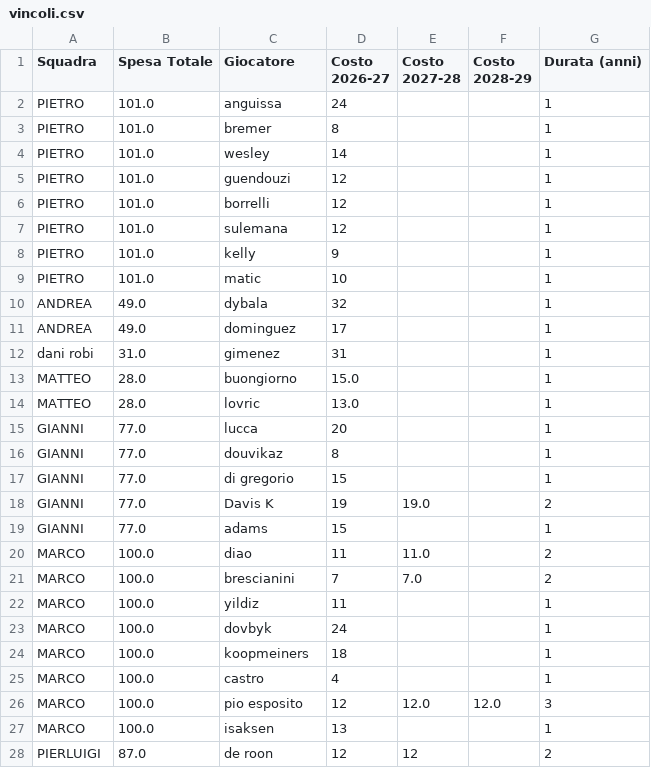
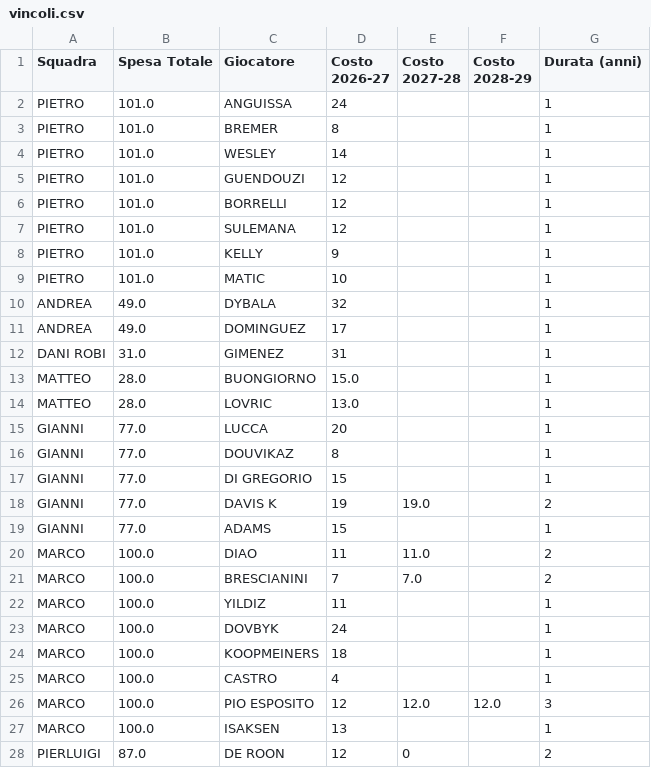
Before and after one commit to boo99ooq/managerleague, a CSV file: vincoli.csv, drawn as a sheet; only a part is shown; the diff covers the shown part only.

Commit message:
Update vincoli.csv

```diff
--- a/vincoli.csv
+++ b/vincoli.csv
@@ -1,28 +1,28 @@
 Squadra,Spesa Totale,Giocatore,Costo 2026-27,Costo 2027-28,Costo 2028-29,Durata (anni)
-PIETRO,101.0,anguissa,24,,,1
-PIETRO,101.0,bremer,8,,,1
-PIETRO,101.0,wesley,14,,,1
-PIETRO,101.0,guendouzi,12,,,1
-PIETRO,101.0,borrelli,12,,,1
-PIETRO,101.0,sulemana,12,,,1
-PIETRO,101.0,kelly,9,,,1
-PIETRO,101.0,matic,10,,,1
-ANDREA,49.0,dybala ,32,,,1
-ANDREA,49.0,dominguez,17,,,1
-dani robi,31.0,gimenez,31,,,1
-MATTEO,28.0,buongiorno,15.0,,,1
-MATTEO,28.0,lovric,13.0,,,1
-GIANNI,77.0,lucca,20,,,1
-GIANNI,77.0,douvikaz,8,,,1
-GIANNI,77.0,di gregorio,15,,,1
-GIANNI,77.0,Davis K,19,19.0,,2
-GIANNI,77.0,adams,15,,,1
-MARCO,100.0,diao,11,11.0,,2
-MARCO,100.0,brescianini,7,7.0,,2
-MARCO,100.0,yildiz,11,,,1
-MARCO,100.0,dovbyk,24,,,1
-MARCO,100.0,koopmeiners,18,,,1
-MARCO,100.0,castro,4,,,1
-MARCO,100.0,pio esposito,12,12.0,12.0,3
-MARCO,100.0,isaksen,13,,,1
-PIERLUIGI,87.0,de roon,12,12,,2
+PIETRO,101.0,ANGUISSA,24,,,1
+PIETRO,101.0,BREMER,8,,,1
+PIETRO,101.0,WESLEY,14,,,1
+PIETRO,101.0,GUENDOUZI,12,,,1
+PIETRO,101.0,BORRELLI,12,,,1
+PIETRO,101.0,SULEMANA,12,,,1
+PIETRO,101.0,KELLY,9,,,1
+PIETRO,101.0,MATIC,10,,,1
+ANDREA,49.0,DYBALA,32,,,1
+ANDREA,49.0,DOMINGUEZ,17,,,1
+DANI ROBI,31.0,GIMENEZ,31,,,1
+MATTEO,28.0,BUONGIORNO,15.0,,,1
+MATTEO,28.0,LOVRIC,13.0,,,1
+GIANNI,77.0,LUCCA,20,,,1
+GIANNI,77.0,DOUVIKAZ,8,,,1
+GIANNI,77.0,DI GREGORIO,15,,,1
+GIANNI,77.0,DAVIS K,19,19.0,,2
+GIANNI,77.0,ADAMS,15,,,1
+MARCO,100.0,DIAO,11,11.0,,2
+MARCO,100.0,BRESCIANINI,7,7.0,,2
+MARCO,100.0,YILDIZ,11,,,1
+MARCO,100.0,DOVBYK,24,,,1
+MARCO,100.0,KOOPMEINERS,18,,,1
+MARCO,100.0,CASTRO,4,,,1
+MARCO,100.0,PIO ESPOSITO,12,12.0,12.0,3
+MARCO,100.0,ISAKSEN,13,,,1
+PIERLUIGI,87.0,DE ROON,12,0,,2
```
Also changed, not shown: 28 edited cells elsewhere in this file.
